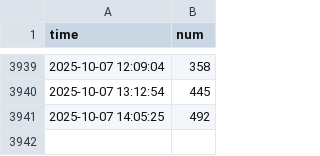
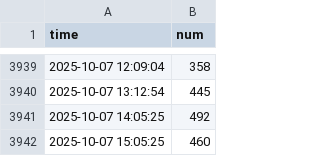
Before and after one commit to annaandmandy/SuperAnimalOnlinePlayerFetching, a CSV file: player_data.csv, drawn as a sheet; only a part is shown, gaps mark what is left out; the diff names each change by its address in the sheet, - before the commit and + after, or states it on an @@ line.

```diff
--- a/player_data.csv
+++ b/player_data.csv
+row 3942: 2025-10-07 15:05:25 | 460
```
